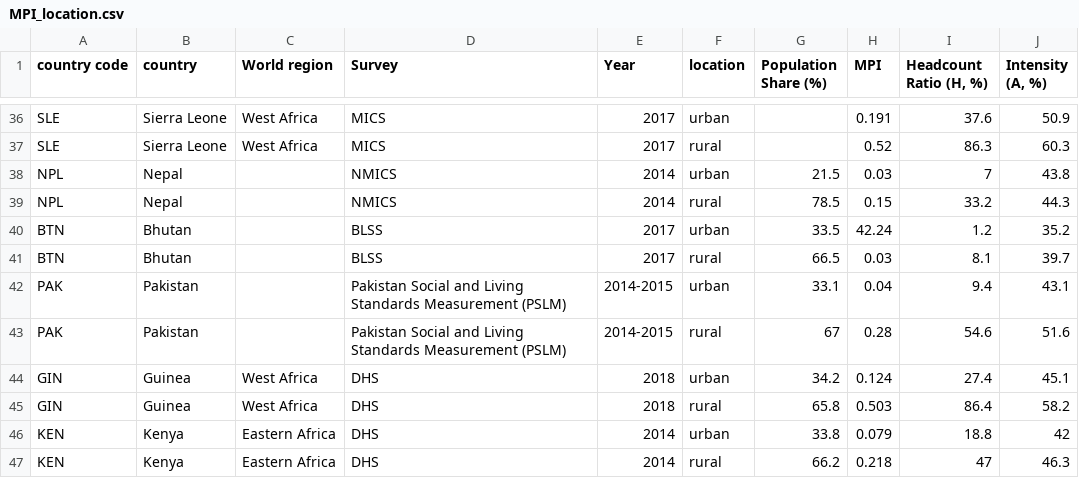
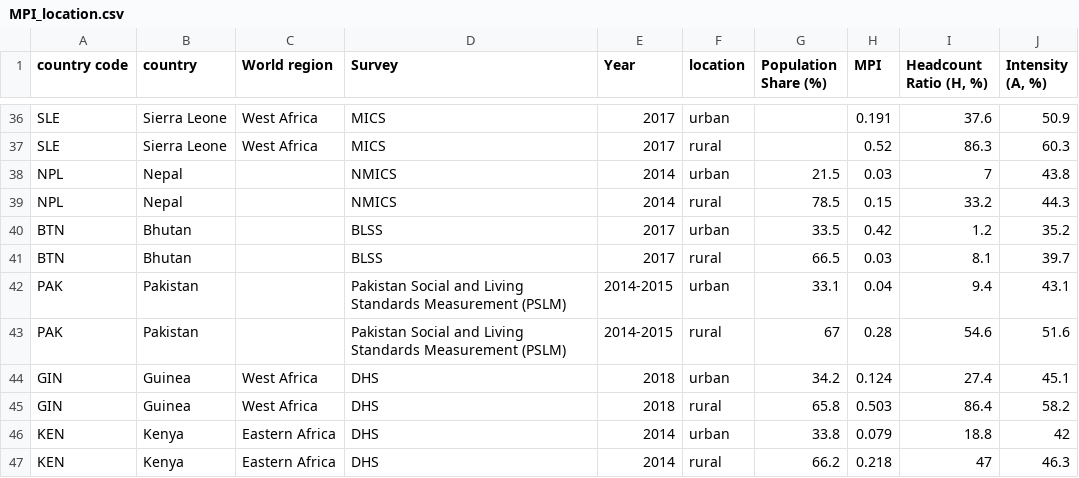
Before and after one commit to UNDP-Data/dv-MPI-poverty-index-data-repo, a CSV file: MPI_location.csv, drawn as a sheet; only a part is shown, gaps mark what is left out.

Commit message:
Update MPI_location.csv

```diff
--- a/MPI_location.csv
+++ b/MPI_location.csv
@@ -39,3 +39,3 @@ NPL,Nepal,,NMICS,2014,urban,21.5,0.03,7,43.8
 NPL,Nepal,,NMICS,2014,rural,78.5,0.15,33.2,44.3
-BTN,Bhutan,,BLSS,2017,urban,33.5,42.24,1.2,35.2
+BTN,Bhutan,,BLSS,2017,urban,33.5,0.42,1.2,35.2
 BTN,Bhutan,,BLSS,2017,rural,66.5,0.03,8.1,39.7
```
